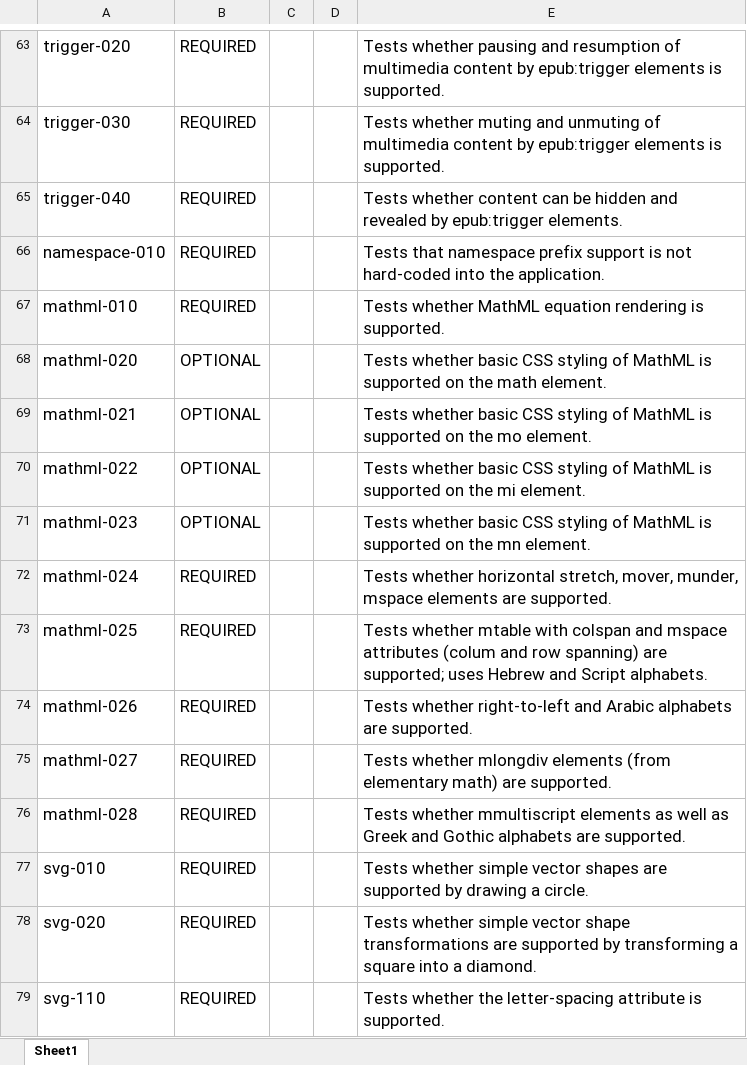
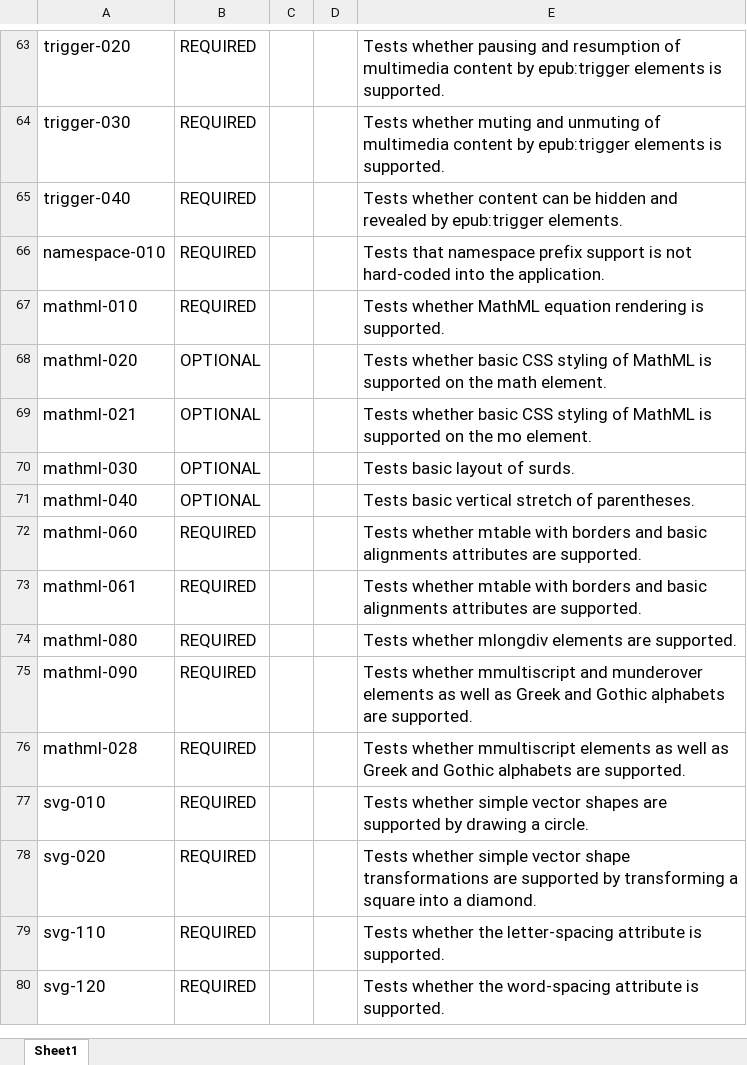
Before and after one commit to readium/readium.github.io, an Excel workbook: test-results/cloudreader/spreadsheets/user-OS-version-browser-date.xlsx, sheet Sheet1, drawn as a sheet; only a part is shown, gaps mark what is left out; the shorter side is filled out with more unchanged rows; values as stored, in another font and other column widths than the file's, no borders; the diff names each change by its address in the sheet, - before the commit and + after, or states it on an @@ line.

Commit message:
updated spreadsheet template. some tests were apparently missing from the spreadsheet.

```diff
--- a/test-results/cloudreader/spreadsheets/user-OS-version-browser-date.xlsx (sheet Sheet1)
+++ b/test-results/cloudreader/spreadsheets/user-OS-version-browser-date.xlsx (sheet Sheet1)
-A70: mathml-022
+A70: mathml-030
-E70: Tests whether basic CSS styling of MathML is supported on the mi element.
+E70: Tests basic layout of surds.
-A71: mathml-023
+A71: mathml-040
-E71: Tests whether basic CSS styling of MathML is supported on the mn element.
+E71: Tests basic vertical stretch of parentheses.
-A72: mathml-024
+A72: mathml-060
-E72: Tests whether horizontal stretch, mover, munder, mspace elements are supported.
+E72: Tests whether mtable with borders and basic alignments attributes are supported.
-A73: mathml-025
+A73: mathml-061
-E73: …mtable with colspan and mspace attributes (colum and row spanning) are supported; uses Hebrew and Script alphabets.
+E73: …mtable with borders and basic alignments attributes are supported.
-A74: mathml-026
+A74: mathml-080
-E74: Tests whether right-to-left and Arabic alphabets are supported.
+E74: Tests whether mlongdiv elements are supported.
-A75: mathml-027
+A75: mathml-090
-E75: Tests whether mlongdiv elements (from elementary math) are supported.
+E75: Tests whether mmultiscript and munderover elements as well as Greek and Gothic alphabets are supported.
```
